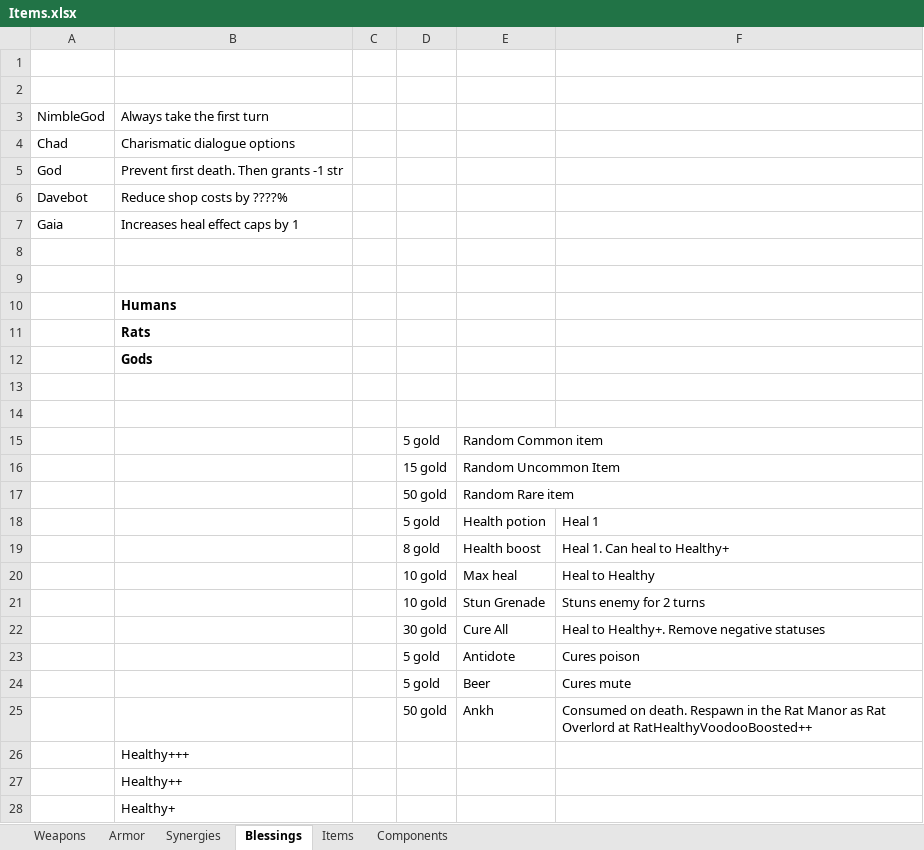
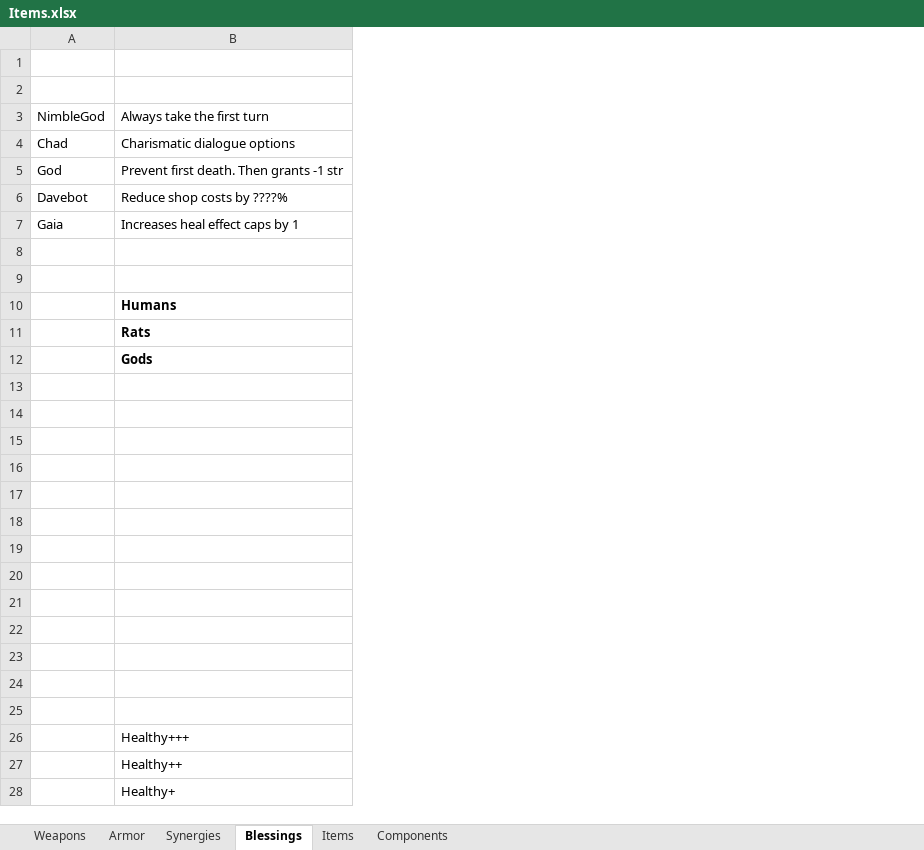
Before and after one commit to deejai/AdventureGame_MUD_ECS, an Excel workbook: notes/Items.xlsx, sheet Blessings, drawn as a sheet; only a part is shown; values as stored, in another font and other column widths than the file's, no borders; the diff names each change by its address in the sheet, - before the commit and + after, or states it on an @@ line.

Commit message:
more item updates

```diff
--- a/notes/Items.xlsx (sheet Blessings)
+++ b/notes/Items.xlsx (sheet Blessings)
-column C, empty
-column D, rows 15-25: 5 gold | 15 gold | 50 gold | 5 gold | 8 gold | 10 gold | 10 gold | 30 gold | 5 gold | 5 gold | 50 gold
-column E, rows 15-25: Random Common item | Random Uncommon Item | Random Rare item | Health potion | Health boost | Max heal | Stun Grenade | Cure All | Antidote | Beer | Ankh
-column F, rows 18-25: Heal 1 | Heal 1. Can heal to Healthy+ | Heal to Healthy | Stuns enemy for 2 turns | Heal to Healthy+. Remove negative statuses | Cures poison | Cures mute | Consumed on death. Respawn in the Rat Manor as Rat Overlord at RatHealthyVoodooBoosted++
-row 15:  |  |  | 5 gold | Random Common item
+row 15: (empty)
-row 16:  |  |  | 15 gold | Random Uncommon Item
+row 16: (empty)
-row 17:  |  |  | 50 gold | Random Rare item
+row 17: (empty)
-row 18:  |  |  | 5 gold | Health potion | Heal 1
+row 18: (empty)
-row 19:  |  |  | 8 gold | Health boost | Heal 1. Can heal to Healthy+
+row 19: (empty)
-row 20:  |  |  | 10 gold | Max heal | Heal to Healthy
+row 20: (empty)
-row 21:  |  |  | 10 gold | Stun Grenade | Stuns enemy for 2 turns
+row 21: (empty)
-row 22:  |  |  | 30 gold | Cure All | Heal to Healthy+. Remove negative statuses
+row 22: (empty)
-row 23:  |  |  | 5 gold | Antidote | Cures poison
+row 23: (empty)
-row 24:  |  |  | 5 gold | Beer | Cures mute
+row 24: (empty)
-row 25:  |  |  | 50 gold | Ankh | Consumed on death. Respawn in the Rat Manor as Rat Overlord at RatHealthyVoodooBoosted++
+row 25: (empty)
```
Also changed, not shown: sheet Armor, sheet Items, sheet Weapons, sheet Synergies.
